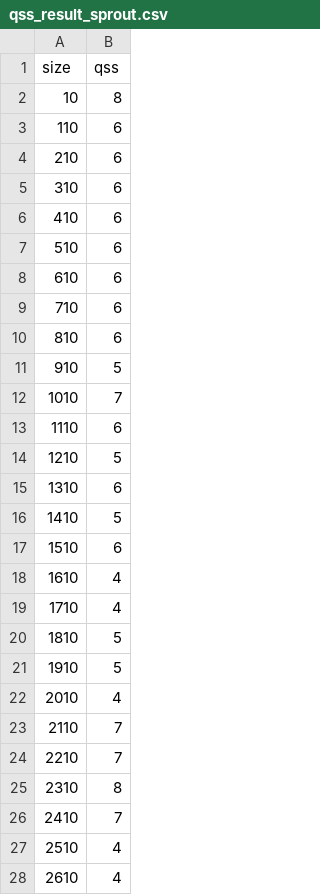
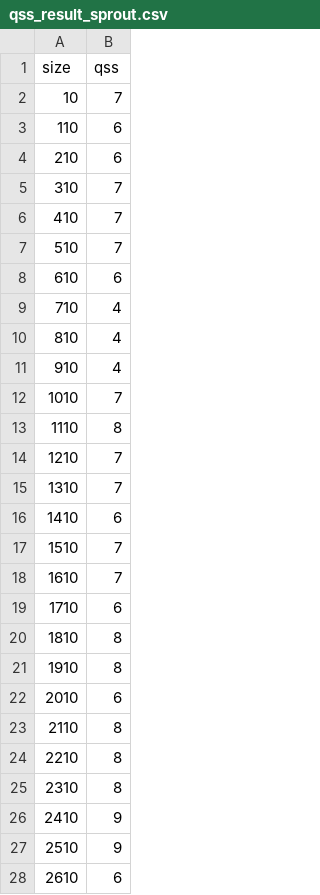
Before and after one commit to Loves-to-oop/cs516_project1_home, a CSV file: qss_result_sprout.csv, drawn as a sheet; only a part is shown; the diff covers the shown part only.

```diff
--- a/qss_result_sprout.csv
+++ b/qss_result_sprout.csv
@@ -1,28 +1,28 @@
 size, qss
-10, 8
+10, 7
 110, 6
 210, 6
-310, 6
-410, 6
-510, 6
+310, 7
+410, 7
+510, 7
 610, 6
-710, 6
-810, 6
-910, 5
+710, 4
+810, 4
+910, 4
 1010, 7
-1110, 6
-1210, 5
-1310, 6
-1410, 5
-1510, 6
-1610, 4
-1710, 4
-1810, 5
-1910, 5
-2010, 4
-2110, 7
-2210, 7
+1110, 8
+1210, 7
+1310, 7
+1410, 6
+1510, 7
+1610, 7
+1710, 6
+1810, 8
+1910, 8
+2010, 6
+2110, 8
+2210, 8
 2310, 8
-2410, 7
-2510, 4
-2610, 4
+2410, 9
+2510, 9
+2610, 6
```
Also changed, not shown: 16 added rows and 51 edited cells elsewhere in this file, bbp_result_sprout.csv, msp_w_for.csv, 17 other files.
